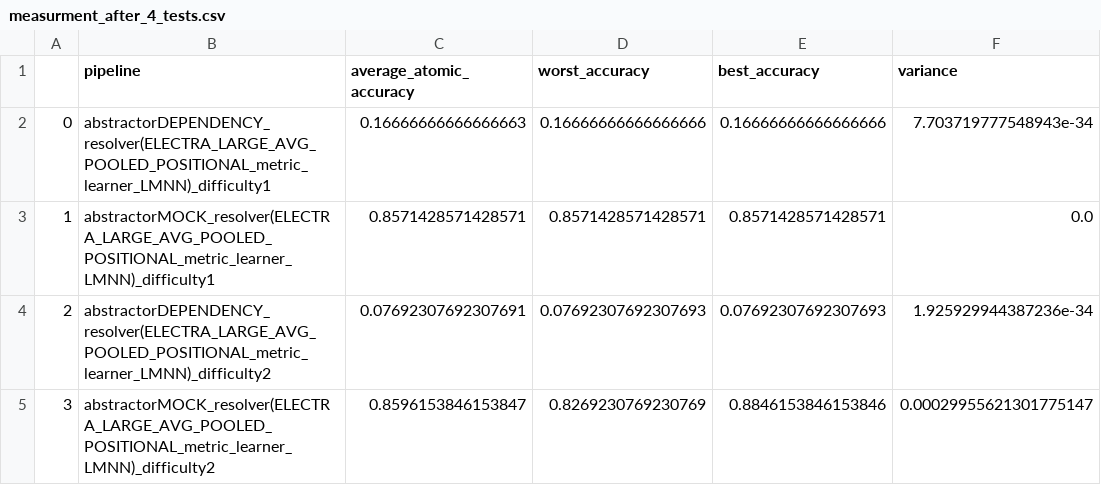
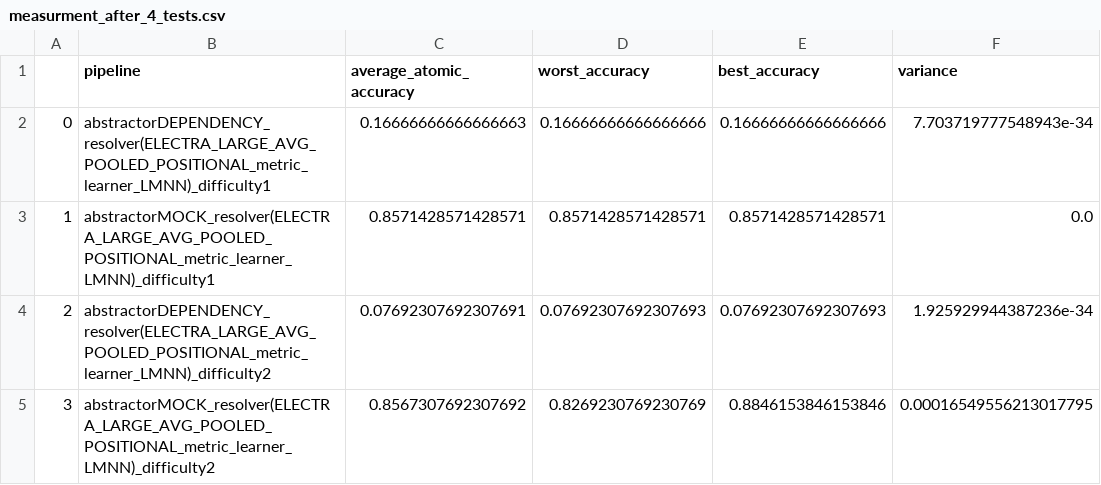
Before and after one commit to Panda-vid/EfficientParsing, a CSV file: res/measurements/abstractor_measurement/measurment_after_4_tests.csv, drawn as a sheet.

```diff
--- a/res/measurements/abstractor_measurement/measurment_after_4_tests.csv
+++ b/res/measurements/abstractor_measurement/measurment_after_4_tests.csv
@@ -4,2 +4,2 @@
 2,abstractorDEPENDENCY_resolver(ELECTRA_LARGE_AVG_POOLED_POSITIONAL_metric_learner_LMNN)_difficulty2,0.07692307692307691,0.07692307692307693,0.07692307692307693,1.925929944387236e-34
-3,abstractorMOCK_resolver(ELECTRA_LARGE_AVG_POOLED_POSITIONAL_metric_learner_LMNN)_difficulty2,0.8596153846153847,0.8269230769230769,0.8846153846153846,0.00029955621301775147
+3,abstractorMOCK_resolver(ELECTRA_LARGE_AVG_POOLED_POSITIONAL_metric_learner_LMNN)_difficulty2,0.8567307692307692,0.8269230769230769,0.8846153846153846,0.00016549556213017795
```
Also changed, not shown: res/measurements/abstractor_measurement/measurment_after_1_tests.csv, 5 other files.
